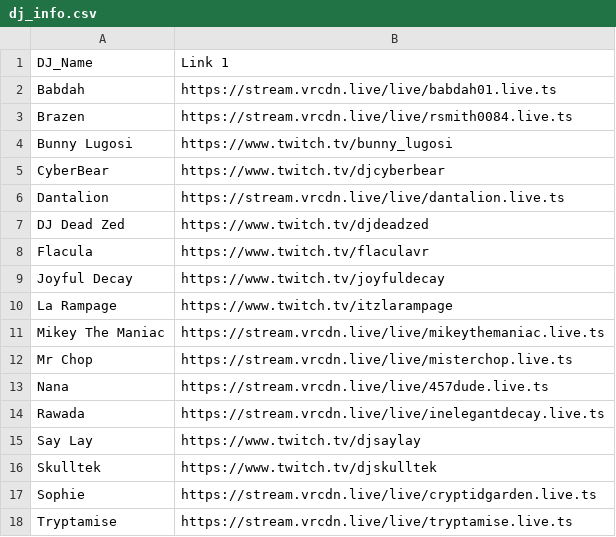
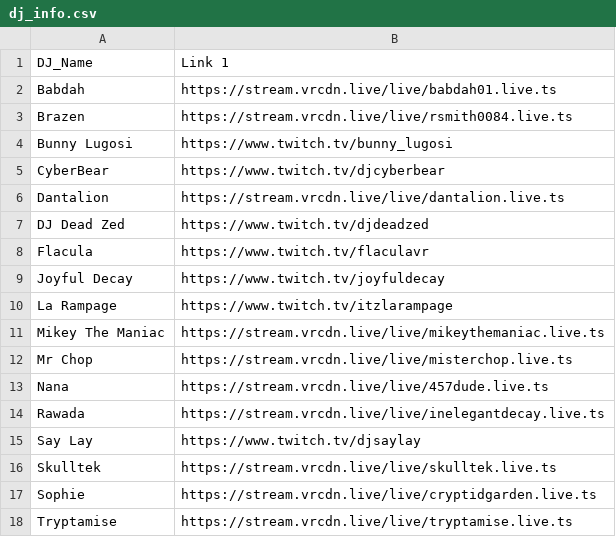
Before and after one commit to JoyfulDecay/SpiderBytesDJInfo, a CSV file: dj_info.csv, drawn as a sheet.

Commit message:
Restore Skulltek

```diff
--- a/dj_info.csv
+++ b/dj_info.csv
@@ -15,3 +15,3 @@ Rawada	https://stream.vrcdn.live/live/inelegantdecay.live.ts
 Say Lay	https://www.twitch.tv/djsaylay
-Skulltek	https://www.twitch.tv/djskulltek
+Skulltek	https://stream.vrcdn.live/live/skulltek.live.ts
 Sophie	https://stream.vrcdn.live/live/cryptidgarden.live.ts
```
